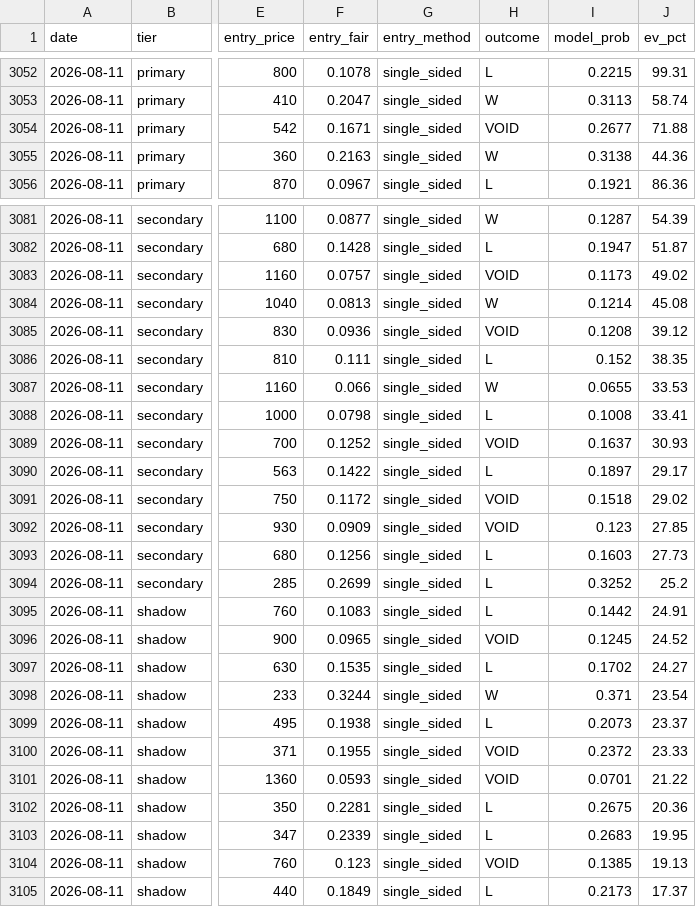
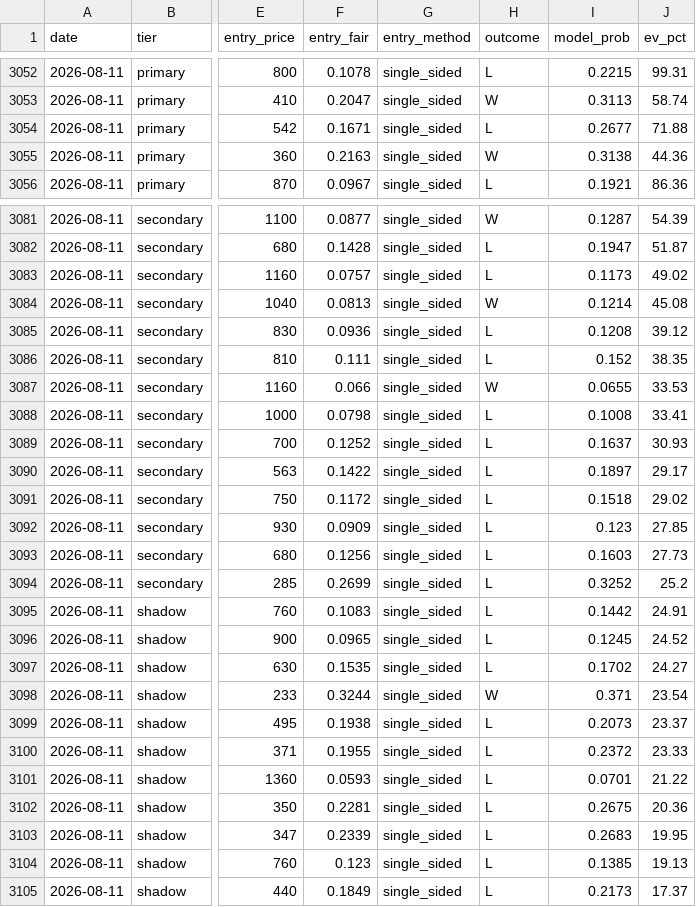
Before and after one commit to mtampellini/MLB-Home-Runs, a CSV file: backend/data/processed/clv_recovered.csv, drawn as a sheet; only a part is shown, gaps mark what is left out; the diff covers the shown part only; the diff names each change by its address in the sheet, - before the commit and + after, or states it on an @@ line.

```diff
--- a/backend/data/processed/clv_recovered.csv
+++ b/backend/data/processed/clv_recovered.csv
-H3054 (outcome): VOID
+H3054 (outcome): L
-H3083 (outcome): VOID
+H3083 (outcome): L
-H3085 (outcome): VOID
+H3085 (outcome): L
-H3089 (outcome): VOID
+H3089 (outcome): L
-H3091:H3092 (outcome): VOID
+H3091:H3092 (outcome): L
-H3096 (outcome): VOID
+H3096 (outcome): L
-H3100:H3101 (outcome): VOID
+H3100:H3101 (outcome): L
-H3104 (outcome): VOID
+H3104 (outcome): L
```
Also changed, not shown: 4 edited cells elsewhere in this file, 3 other files.
